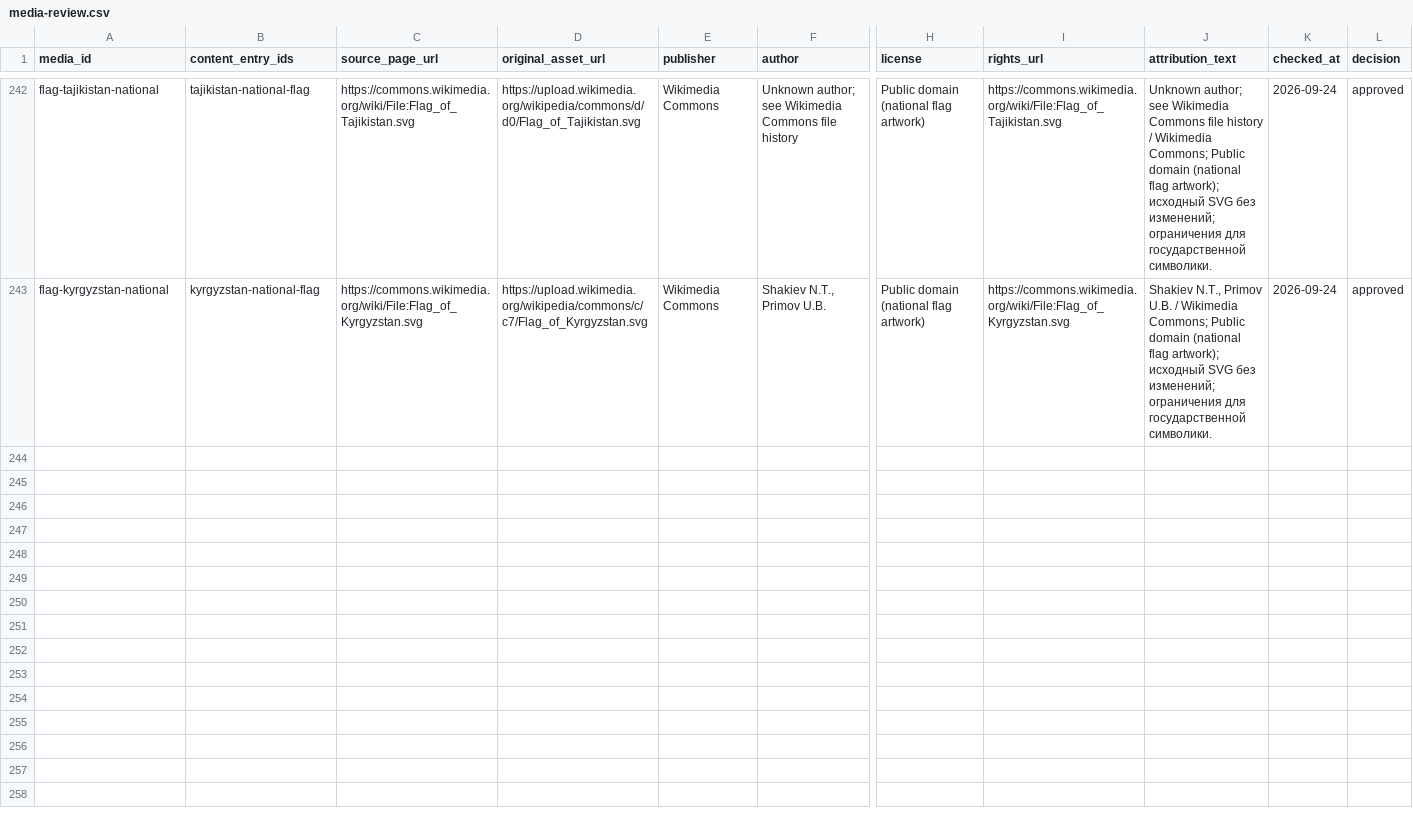
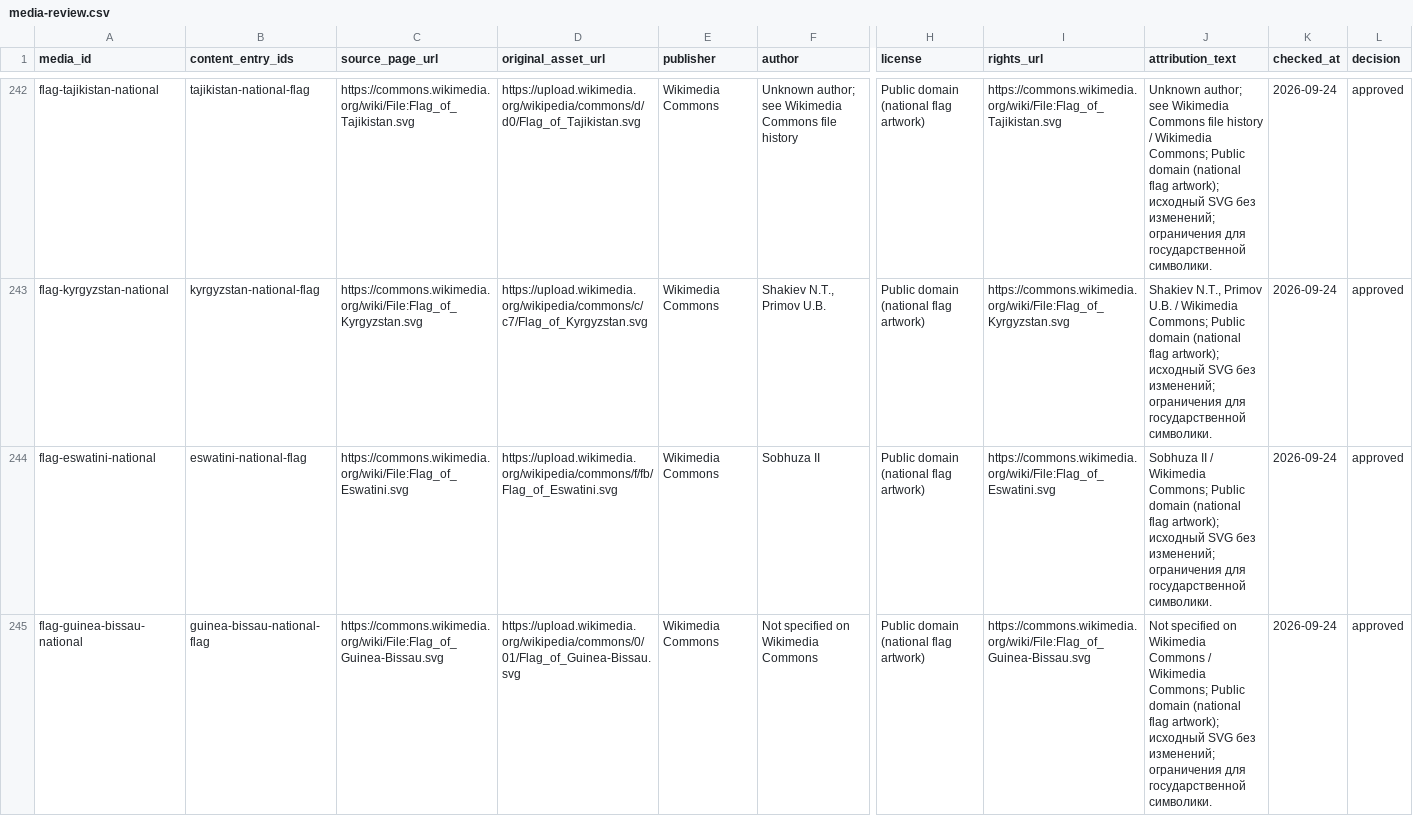
Before and after one commit to dmitrywroclaw-commits/GeoTrainer, a CSV file: content/research/media-review.csv, drawn as a sheet; only a part is shown, gaps mark what is left out; rows hold the shown columns only; the diff covers the shown part only; the diff names each change by its address in the sheet, - before the commit and + after, or states it on an @@ line.

Commit message:
Add sourced flags for Eswatini, Guinea-Bissau and South Sudan

```diff
--- a/content/research/media-review.csv
+++ b/content/research/media-review.csv
+row 244: flag-eswatini-national | eswatini-national-flag | https://commons.wikimedia.org/wiki/File:Flag_of_Eswatini.svg | https://upload.wikimedia.org/wikipedia/commons/f/fb/Flag_of_Eswatini.svg | Wikimedia Commons | Sobhuza II | Public domain (national flag artwork) | https://commons.wikimedia.org/wiki/File:Flag_of_Eswatini.svg | Sobhuza II / Wikimedia Commons; Public domain (national flag artwork); исходный SVG без изменений; ограничения для государственной символики. | 2026-09-24 | approved
+row 245: flag-guinea-bissau-national | guinea-bissau-national-flag | https://commons.wikimedia.org/wiki/File:Flag_of_Guinea-Bissau.svg | https://upload.wikimedia.org/wikipedia/commons/0/01/Flag_of_Guinea-Bissau.svg | Wikimedia Commons | Not specified on Wikimedia Commons | Public domain (national flag artwork) | https://commons.wikimedia.org/wiki/File:Flag_of_Guinea-Bissau.svg | Not specified on Wikimedia Commons / Wikimedia Commons; Public domain (national flag artwork); исходный SVG без изменений; ограничения для государственной символики. | 2026-09-24 | approved
```
Also changed, not shown: 1 added row elsewhere in this file, content/research/countries.csv, content/research/flag-variants.csv, 10 other files.
